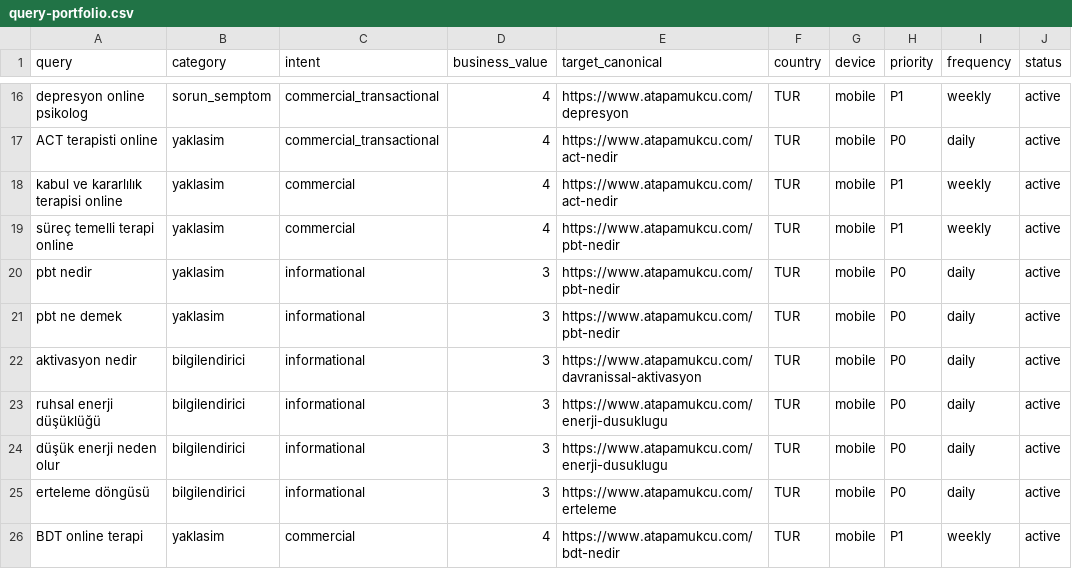
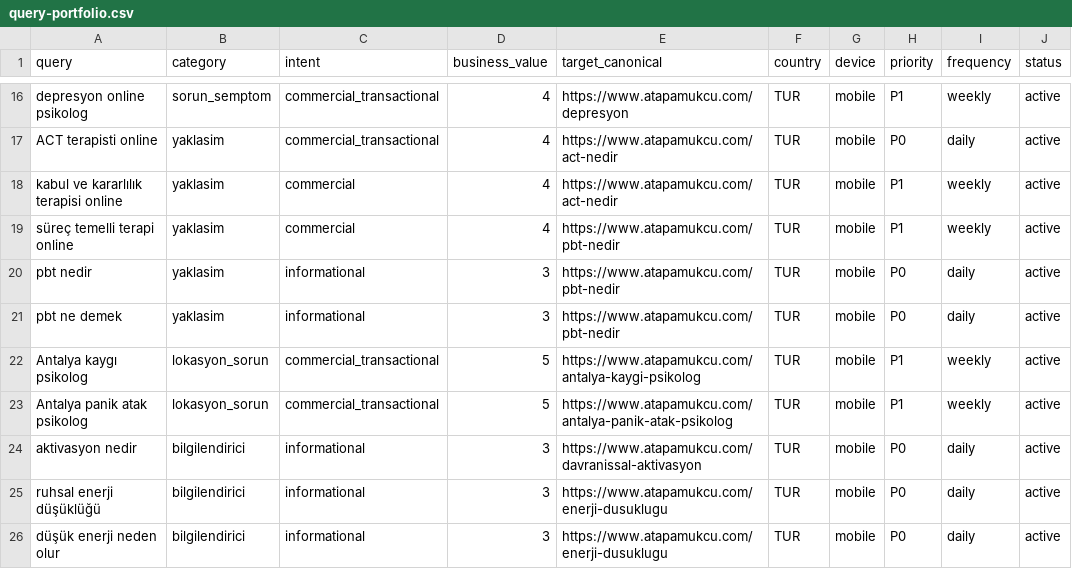
Before and after one commit to omeratapamukcu-ops/atapamukcu.com, a CSV file: seo-ops/query-portfolio.csv, drawn as a sheet; only a part is shown, gaps mark what is left out; the shorter side is filled out with more unchanged rows.

```diff
--- a/seo-ops/query-portfolio.csv
+++ b/seo-ops/query-portfolio.csv
@@ -21,2 +21,4 @@ pbt nedir,yaklasim,informational,3,https://www.atapamukcu.com/pbt-nedir,TUR,mobi
 pbt ne demek,yaklasim,informational,3,https://www.atapamukcu.com/pbt-nedir,TUR,mobile,P0,daily,active
+Antalya kaygı psikolog,lokasyon_sorun,commercial_transactional,5,https://www.atapamukcu.com/antalya-kaygi-psikolog,TUR,mobile,P1,weekly,active
+Antalya panik atak psikolog,lokasyon_sorun,commercial_transactional,5,https://www.atapamukcu.com/antalya-panik-atak-psikolog,TUR,mobile,P1,weekly,active
 aktivasyon nedir,bilgilendirici,informational,3,https://www.atapamukcu.com/davranissal-aktivasyon,TUR,mobile,P0,daily,active
```
Also changed, not shown: seo-ops/backlog.csv, seo-ops/measurements.csv, 6 other files.
